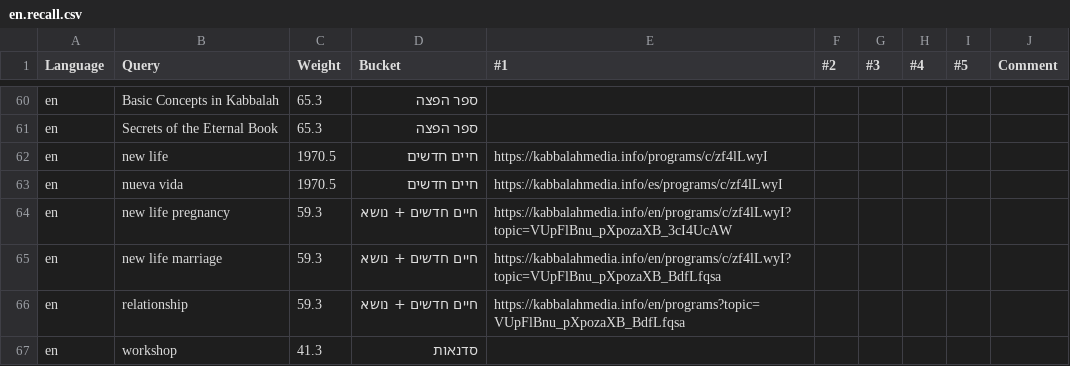
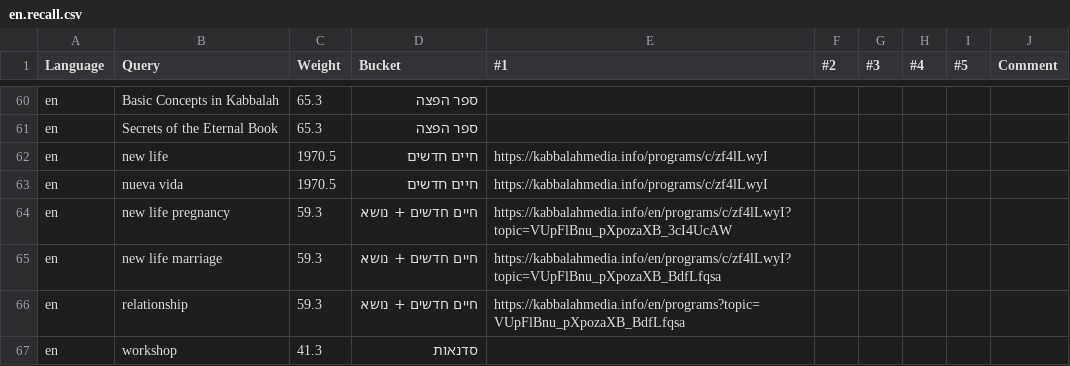
Before and after one commit to Bnei-Baruch/archive-backend, a CSV file: search/data/en.recall.csv, drawn as a sheet; only a part is shown, gaps mark what is left out.

Commit message:
en recall set update

```diff
--- a/search/data/en.recall.csv
+++ b/search/data/en.recall.csv
@@ -62,3 +62,3 @@ en ,Secrets of the Eternal Book,65.3,ספר הפצה,,,,,,
 en ,new life,1970.5,חיים חדשים,https://kabbalahmedia.info/programs/c/zf4lLwyI,,,,,
-en ,nueva vida,1970.5,חיים חדשים,https://kabbalahmedia.info/es/programs/c/zf4lLwyI,,,,,
+en ,nueva vida,1970.5,חיים חדשים,https://kabbalahmedia.info/programs/c/zf4lLwyI,,,,,
 en ,new life pregnancy,59.3,חיים חדשים + נושא,https://kabbalahmedia.info/en/programs/c/zf4lLwyI?topic=VUpFlBnu_pXpozaXB_3cI4UcAW,,,,,
```
